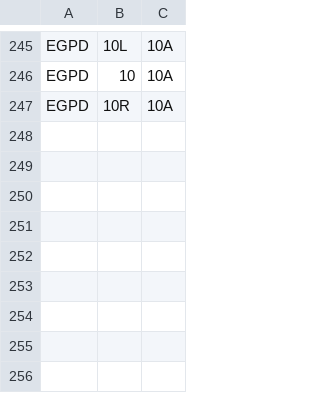
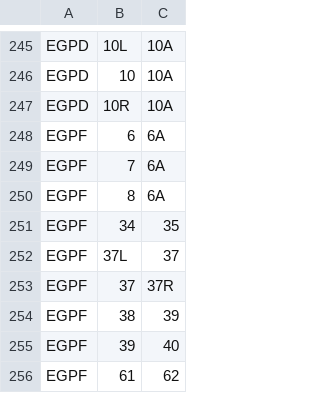
Before and after one commit to VATSIM-UK/uk-controller-api, a CSV file: database/data/stands/2020/standpairs.csv, drawn as a sheet; only a part is shown, gaps mark what is left out.

```diff
--- a/database/data/stands/2020/standpairs.csv
+++ b/database/data/stands/2020/standpairs.csv
@@ -247 +247,10 @@ EGPD,10,10A
 EGPD,10R,10A
+EGPF,6,6A
+EGPF,7,6A
+EGPF,8,6A
+EGPF,34,35
+EGPF,37L,37
+EGPF,37,37R
+EGPF,38,39
+EGPF,39,40
+EGPF,61,62
```
Also changed, not shown: database/data/stands/2020/standairlines.csv, database/data/stands/2020/standcats.csv.
